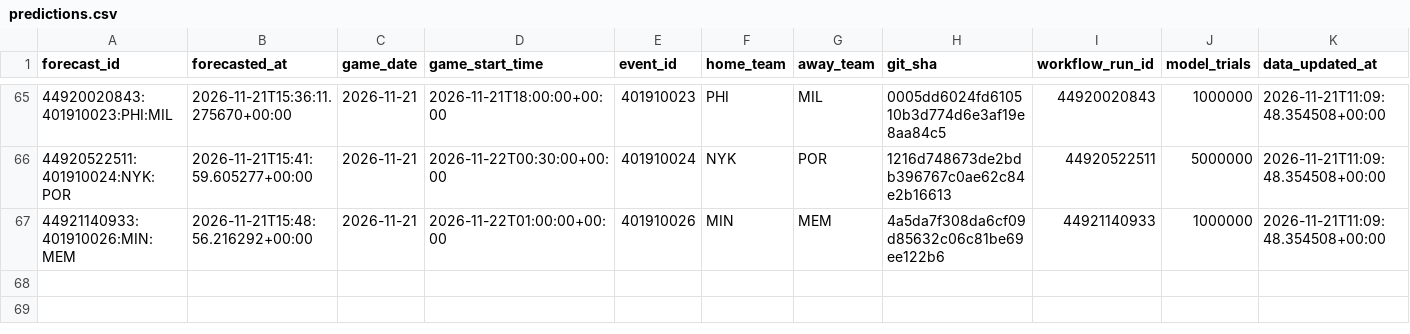
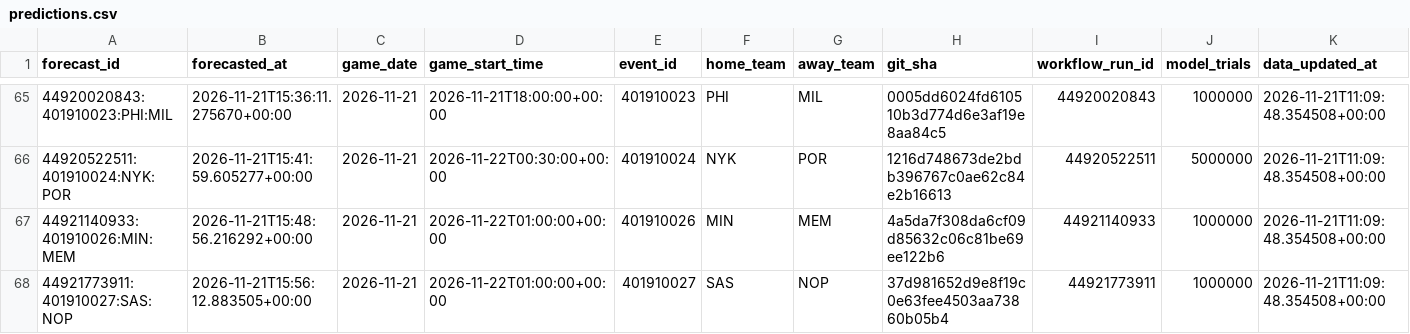
Before and after one commit to dlamb9215/Douglas-Lamb, a CSV file: nba/ledger/predictions.csv, drawn as a sheet; only a part is shown, gaps mark what is left out; rows hold the shown columns only; the diff names each change by its address in the sheet, - before the commit and + after, or states it on an @@ line.

```diff
--- a/nba/ledger/predictions.csv
+++ b/nba/ledger/predictions.csv
+row 68: 44921773911:401910027:SAS:NOP | 2026-11-21T15:56:12.883505+00:00 | 2026-11-21 | 2026-11-22T01:00:00+00:00 | 401910027 | SAS | NOP | 37d981652d9e8f19c0e63fee4503aa73860b05b4 | 44921773911 | 1000000 | 2026-11-21T11:09:48.354508+00:00
```
